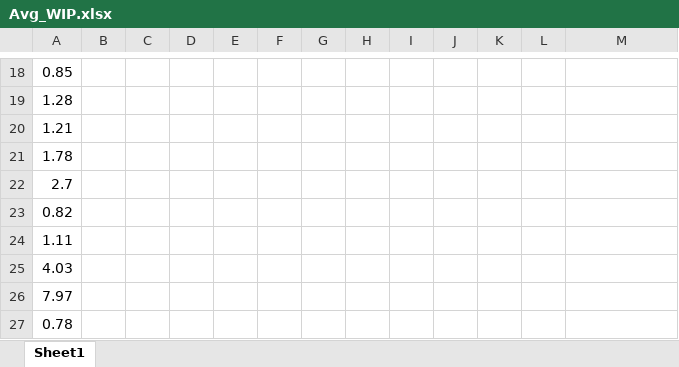
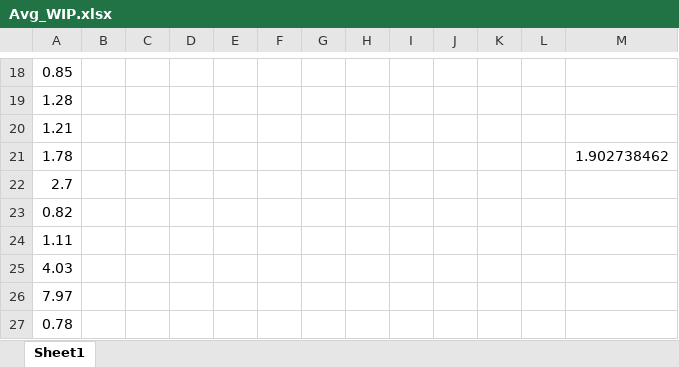
Before and after one commit to skeie/Master-Thesis, an Excel workbook: Data/Program/format-WIP-limit/Avg_WIP.xlsx, sheet Sheet1, drawn as a sheet; only a part is shown, gaps mark what is left out; values as stored, in another font and other column widths than the file's, no borders; the diff names each change by its address in the sheet, - before the commit and + after, or states it on an @@ line.

```diff
--- a/Data/Program/format-WIP-limit/Avg_WIP.xlsx (sheet Sheet1)
+++ b/Data/Program/format-WIP-limit/Avg_WIP.xlsx (sheet Sheet1)
-M21: (empty)
+M21: 1.902738462
```
Also changed, not shown: 4 other files.
